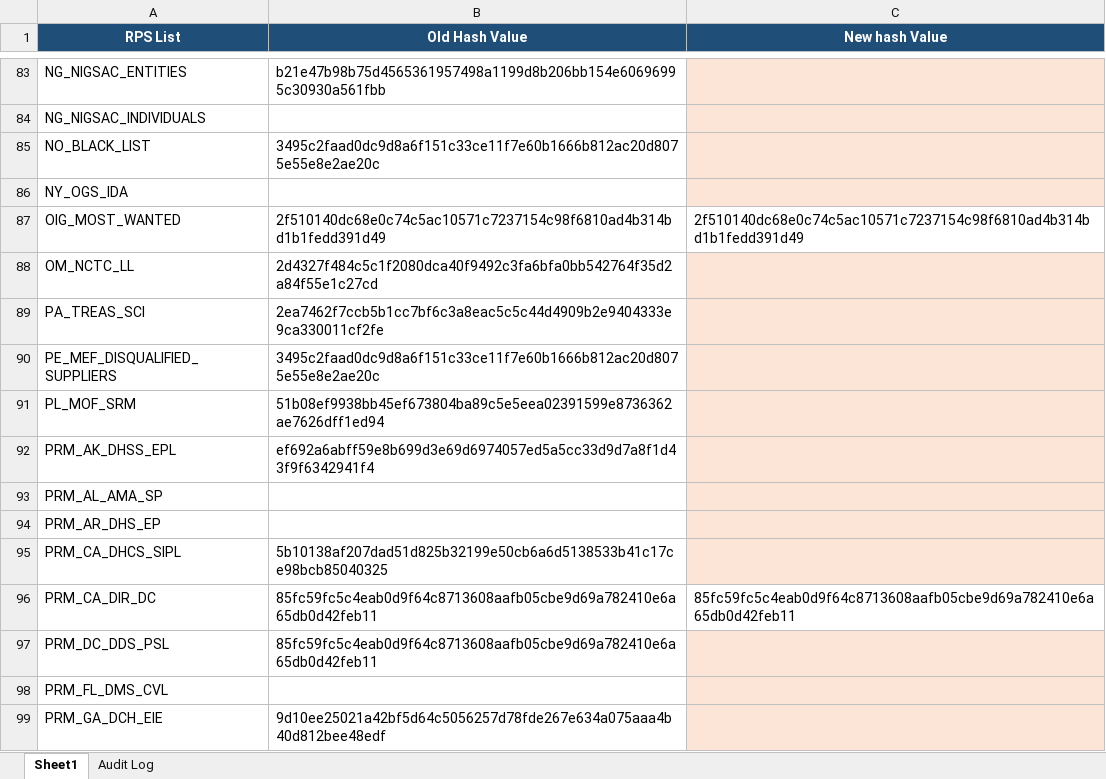
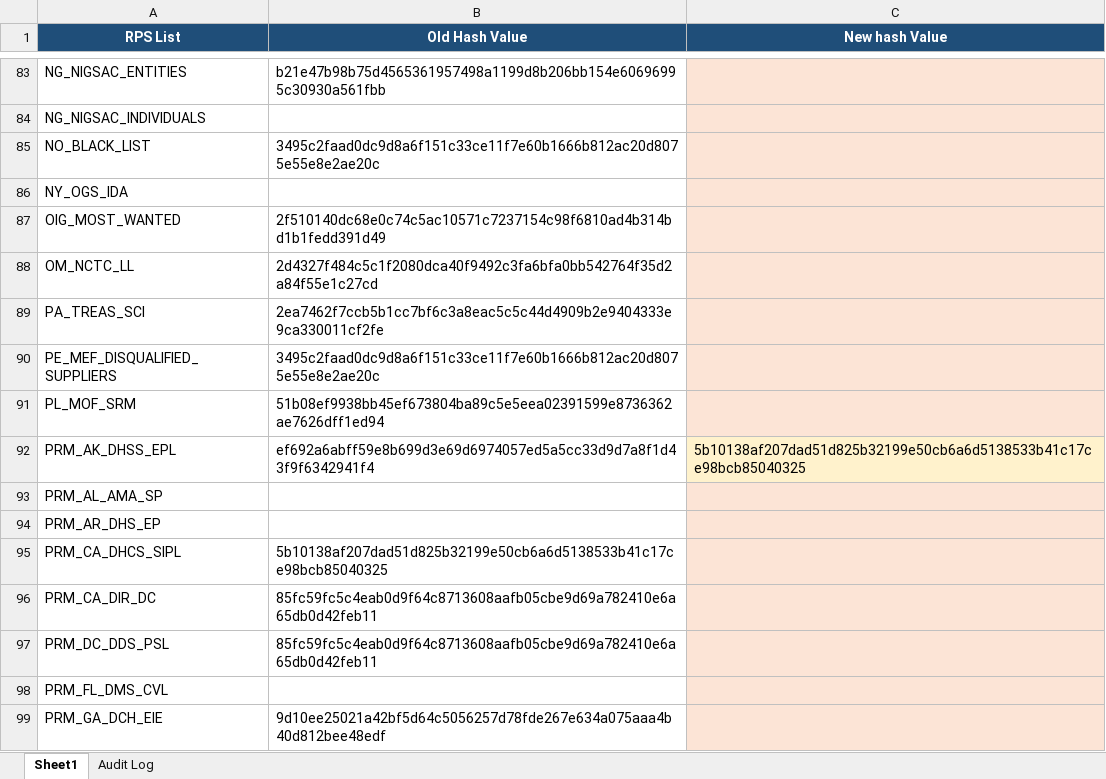
Before and after one commit to rahulraveendrannair-bot/Update-Checking-Automation, an Excel workbook: RPS_Updates.xlsx, sheet Sheet1, drawn as a sheet; only a part is shown, gaps mark what is left out; values as stored, in another font and other column widths than the file's, no borders; the diff names each change by its address in the sheet, - before the commit and + after, or states it on an @@ line.

```diff
--- a/RPS_Updates.xlsx (sheet Sheet1)
+++ b/RPS_Updates.xlsx (sheet Sheet1)
-C87 (New hash Value): 2f510140dc68e0c74c5ac10571c7237154c98f6810ad4b314bd1b1fedd391d49
+C87 (New hash Value): (empty)
-C87 fill: none
+C87 fill: #FCE4D6
-C92 (New hash Value): (empty)
+C92 (New hash Value): 5b10138af207dad51d825b32199e50cb6a6d5138533b41c17ce98bcb85040325
-C96 (New hash Value): 85fc59fc5c4eab0d9f64c8713608aafb05cbe9d69a782410e6a65db0d42feb11
+C96 (New hash Value): (empty)
-C96 fill: none
+C96 fill: #FCE4D6
```
Also changed, not shown: sheet Audit Log, 2 other files.
